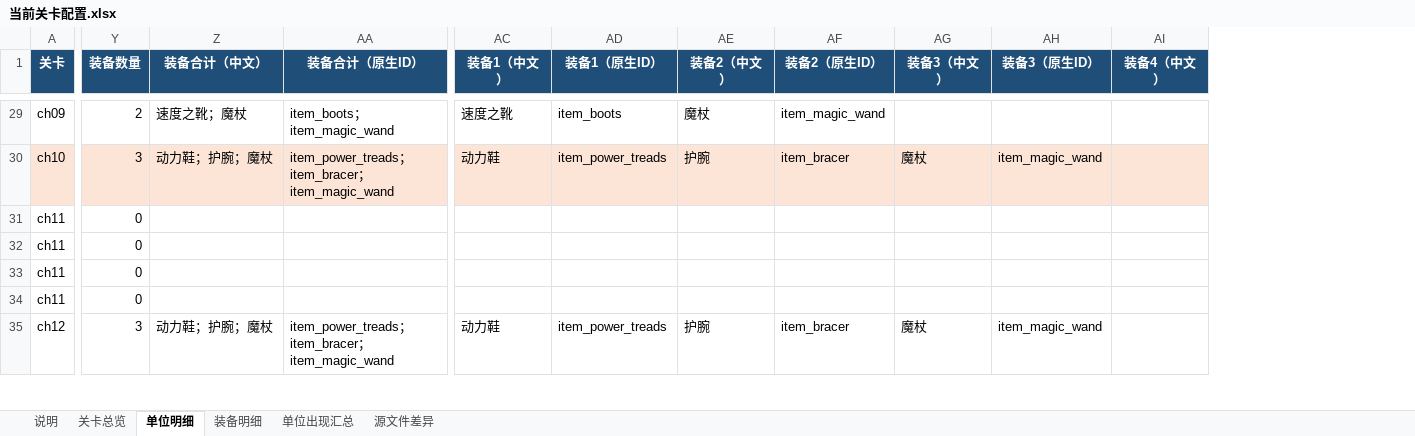
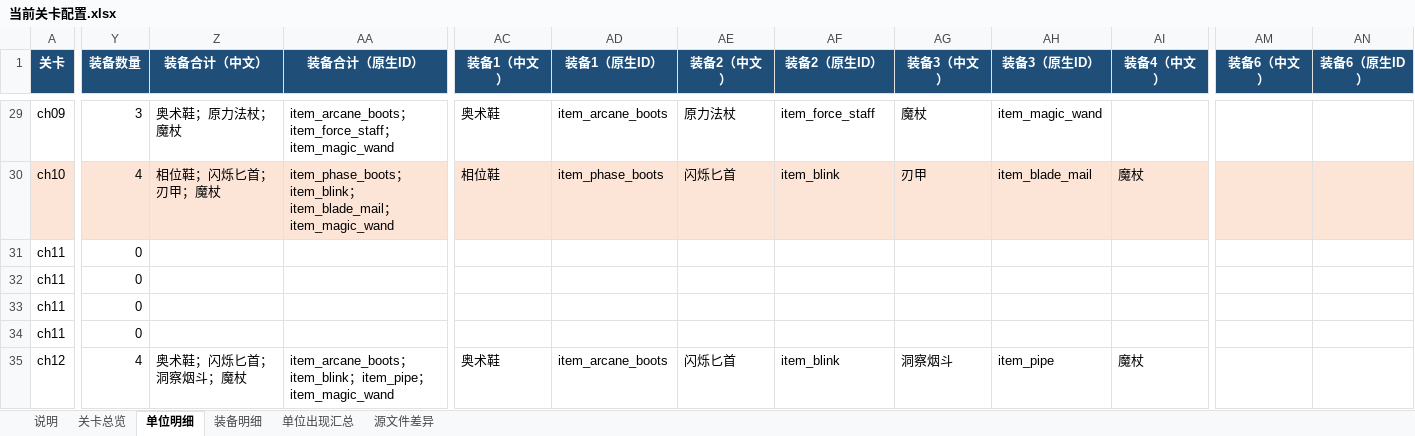
Before and after one commit to harjeb/dota2_rpg, an Excel workbook: exports/level_configuration_current/当前关卡配置.xlsx, sheet 单位明细, drawn as a sheet; only a part is shown, gaps mark what is left out; values as stored, in another font and other column widths than the file's, no borders; table styles not drawn; the diff covers the shown part only; the diff names each change by its address in the sheet, - before the commit and + after, or states it on an @@ line.

```diff
--- a/exports/level_configuration_current/当前关卡配置.xlsx (sheet 单位明细)
+++ b/exports/level_configuration_current/当前关卡配置.xlsx (sheet 单位明细)
+column AM (装备6（中文）), empty
+column AN (装备6（原生ID）), empty
-Y29 (装备数量): 2
+Y29 (装备数量): 3
-Z29 (装备合计（中文）): 速度之靴；魔杖
+Z29 (装备合计（中文）): 奥术鞋；原力法杖；魔杖
-AA29 (装备合计（原生ID）): item_boots；item_magic_wand
+AA29 (装备合计（原生ID）): item_arcane_boots；item_force_staff；item_magic_wand
-AC29 (装备1（中文）): 速度之靴
+AC29 (装备1（中文）): 奥术鞋
-AD29 (装备1（原生ID）): item_boots
+AD29 (装备1（原生ID）): item_arcane_boots
-AE29 (装备2（中文）): 魔杖
+AE29 (装备2（中文）): 原力法杖
-AF29 (装备2（原生ID）): item_magic_wand
+AF29 (装备2（原生ID）): item_force_staff
-AG29 (装备3（中文）): (empty)
+AG29 (装备3（中文）): 魔杖
-AH29 (装备3（原生ID）): (empty)
+AH29 (装备3（原生ID）): item_magic_wand
-Y30 (装备数量): 3
+Y30 (装备数量): 4
-Z30 (装备合计（中文）): 动力鞋；护腕；魔杖
+Z30 (装备合计（中文）): 相位鞋；闪烁匕首；刃甲；魔杖
-AA30 (装备合计（原生ID）): item_power_treads；item_bracer；item_magic_wand
+AA30 (装备合计（原生ID）): item_phase_boots；item_blink；item_blade_mail；item_magic_wand
-AC30 (装备1（中文）): 动力鞋
+AC30 (装备1（中文）): 相位鞋
-AD30 (装备1（原生ID）): item_power_treads
+AD30 (装备1（原生ID）): item_phase_boots
-AE30 (装备2（中文）): 护腕
+AE30 (装备2（中文）): 闪烁匕首
-AF30 (装备2（原生ID）): item_bracer
+AF30 (装备2（原生ID）): item_blink
-AG30 (装备3（中文）): 魔杖
+AG30 (装备3（中文）): 刃甲
-AH30 (装备3（原生ID）): item_magic_wand
+AH30 (装备3（原生ID）): item_blade_mail
-AI30 (装备4（中文）): (empty)
+AI30 (装备4（中文）): 魔杖
-Y35 (装备数量): 3
+Y35 (装备数量): 4
-Z35 (装备合计（中文）): 动力鞋；护腕；魔杖
+Z35 (装备合计（中文）): 奥术鞋；闪烁匕首；洞察烟斗；魔杖
-AA35 (装备合计（原生ID）): item_power_treads；item_bracer；item_magic_wand
+AA35 (装备合计（原生ID）): item_arcane_boots；item_blink；item_pipe；item_magic_wand
-AC35 (装备1（中文）): 动力鞋
+AC35 (装备1（中文）): 奥术鞋
-AD35 (装备1（原生ID）): item_power_treads
+AD35 (装备1（原生ID）): item_arcane_boots
-AE35 (装备2（中文）): 护腕
+AE35 (装备2（中文）): 闪烁匕首
-AF35 (装备2（原生ID）): item_bracer
+AF35 (装备2（原生ID）): item_blink
-AG35 (装备3（中文）): 魔杖
+AG35 (装备3（中文）): 洞察烟斗
-AH35 (装备3（原生ID）): item_magic_wand
+AH35 (装备3（原生ID）): item_pipe
-AI35 (装备4（中文）): (empty)
+AI35 (装备4（中文）): 魔杖
```
Also changed, not shown: 912 edited cells elsewhere in this sheet, sheet 装备明细, sheet 源文件差异, sheet 说明, 37 other files.
